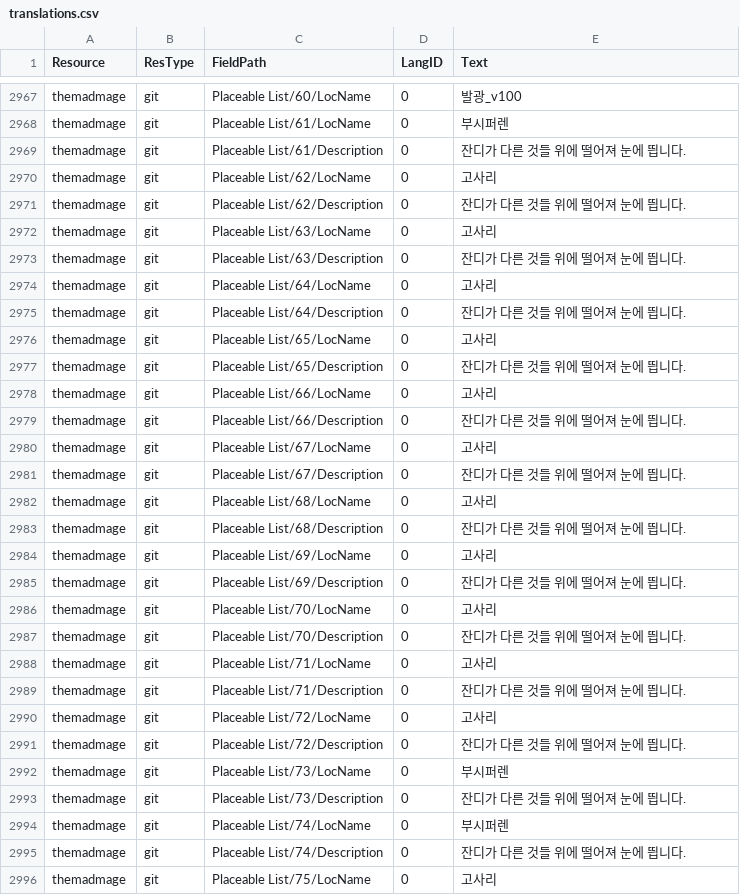
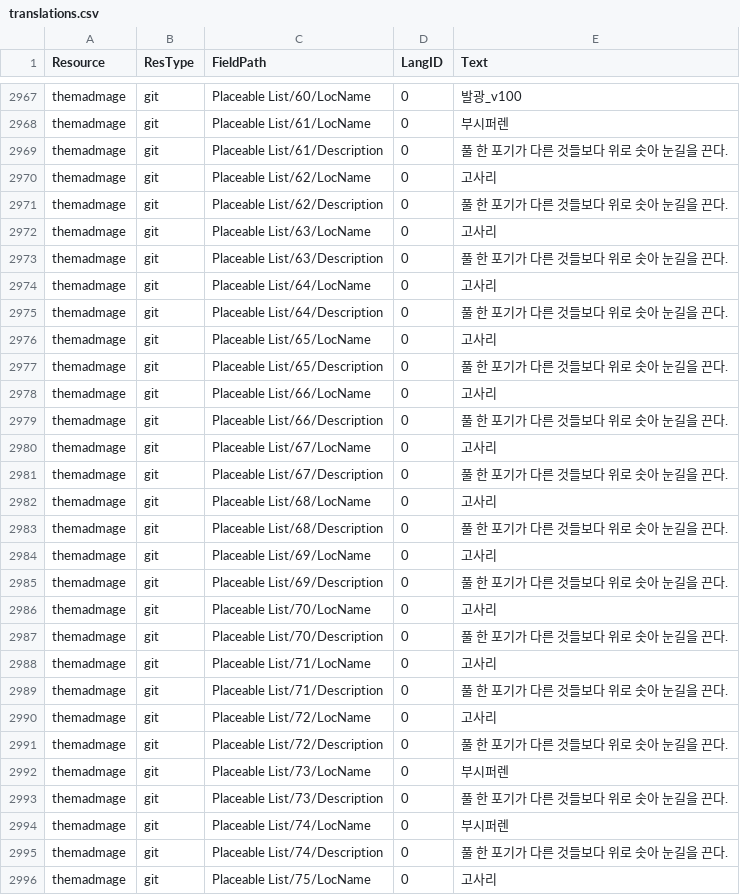
Before and after one commit to iamtalker/nwn1ee-korean-unified, a CSV file: installer/community/AHTD_3_Up_to_the_Light_4_1/translations.csv, drawn as a sheet; only a part is shown, gaps mark what is left out; the diff covers the shown part only.

```diff
--- a/installer/community/AHTD_3_Up_to_the_Light_4_1/translations.csv
+++ b/installer/community/AHTD_3_Up_to_the_Light_4_1/translations.csv
@@ -2968,29 +2968,29 @@ themadmage,git,Placeable List/60/LocName,0,발광_v100
 themadmage,git,Placeable List/61/LocName,0,부시퍼렌
-themadmage,git,Placeable List/61/Description,0,잔디가 다른 것들 위에 떨어져 눈에 띕니다.
+themadmage,git,Placeable List/61/Description,0,풀 한 포기가 다른 것들보다 위로 솟아 눈길을 끈다.
 themadmage,git,Placeable List/62/LocName,0,고사리
-themadmage,git,Placeable List/62/Description,0,잔디가 다른 것들 위에 떨어져 눈에 띕니다.
+themadmage,git,Placeable List/62/Description,0,풀 한 포기가 다른 것들보다 위로 솟아 눈길을 끈다.
 themadmage,git,Placeable List/63/LocName,0,고사리
-themadmage,git,Placeable List/63/Description,0,잔디가 다른 것들 위에 떨어져 눈에 띕니다.
+themadmage,git,Placeable List/63/Description,0,풀 한 포기가 다른 것들보다 위로 솟아 눈길을 끈다.
 themadmage,git,Placeable List/64/LocName,0,고사리
-themadmage,git,Placeable List/64/Description,0,잔디가 다른 것들 위에 떨어져 눈에 띕니다.
+themadmage,git,Placeable List/64/Description,0,풀 한 포기가 다른 것들보다 위로 솟아 눈길을 끈다.
 themadmage,git,Placeable List/65/LocName,0,고사리
-themadmage,git,Placeable List/65/Description,0,잔디가 다른 것들 위에 떨어져 눈에 띕니다.
+themadmage,git,Placeable List/65/Description,0,풀 한 포기가 다른 것들보다 위로 솟아 눈길을 끈다.
 themadmage,git,Placeable List/66/LocName,0,고사리
-themadmage,git,Placeable List/66/Description,0,잔디가 다른 것들 위에 떨어져 눈에 띕니다.
+themadmage,git,Placeable List/66/Description,0,풀 한 포기가 다른 것들보다 위로 솟아 눈길을 끈다.
 themadmage,git,Placeable List/67/LocName,0,고사리
-themadmage,git,Placeable List/67/Description,0,잔디가 다른 것들 위에 떨어져 눈에 띕니다.
+themadmage,git,Placeable List/67/Description,0,풀 한 포기가 다른 것들보다 위로 솟아 눈길을 끈다.
 themadmage,git,Placeable List/68/LocName,0,고사리
-themadmage,git,Placeable List/68/Description,0,잔디가 다른 것들 위에 떨어져 눈에 띕니다.
+themadmage,git,Placeable List/68/Description,0,풀 한 포기가 다른 것들보다 위로 솟아 눈길을 끈다.
 themadmage,git,Placeable List/69/LocName,0,고사리
-themadmage,git,Placeable List/69/Description,0,잔디가 다른 것들 위에 떨어져 눈에 띕니다.
+themadmage,git,Placeable List/69/Description,0,풀 한 포기가 다른 것들보다 위로 솟아 눈길을 끈다.
 themadmage,git,Placeable List/70/LocName,0,고사리
-themadmage,git,Placeable List/70/Description,0,잔디가 다른 것들 위에 떨어져 눈에 띕니다.
+themadmage,git,Placeable List/70/Description,0,풀 한 포기가 다른 것들보다 위로 솟아 눈길을 끈다.
 themadmage,git,Placeable List/71/LocName,0,고사리
-themadmage,git,Placeable List/71/Description,0,잔디가 다른 것들 위에 떨어져 눈에 띕니다.
+themadmage,git,Placeable List/71/Description,0,풀 한 포기가 다른 것들보다 위로 솟아 눈길을 끈다.
 themadmage,git,Placeable List/72/LocName,0,고사리
-themadmage,git,Placeable List/72/Description,0,잔디가 다른 것들 위에 떨어져 눈에 띕니다.
+themadmage,git,Placeable List/72/Description,0,풀 한 포기가 다른 것들보다 위로 솟아 눈길을 끈다.
 themadmage,git,Placeable List/73/LocName,0,부시퍼렌
-themadmage,git,Placeable List/73/Description,0,잔디가 다른 것들 위에 떨어져 눈에 띕니다.
+themadmage,git,Placeable List/73/Description,0,풀 한 포기가 다른 것들보다 위로 솟아 눈길을 끈다.
 themadmage,git,Placeable List/74/LocName,0,부시퍼렌
-themadmage,git,Placeable List/74/Description,0,잔디가 다른 것들 위에 떨어져 눈에 띕니다.
+themadmage,git,Placeable List/74/Description,0,풀 한 포기가 다른 것들보다 위로 솟아 눈길을 끈다.
 themadmage,git,Placeable List/75/LocName,0,고사리
```
Also changed, not shown: 55 edited cells elsewhere in this file, installer/community/AHTD_1_The_Hunt_begins_4_1/translations.csv, installer/community/AHTD_5_Acererak_4_1/translations.csv, 29 other files.
